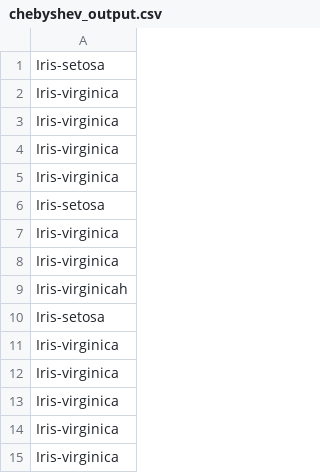
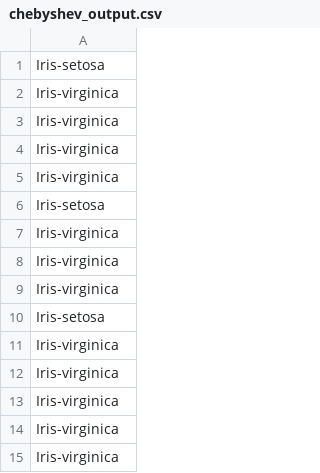
Before and after one commit to arielhouri/Exercise03, a CSV file: chebyshev_output.csv, drawn as a sheet.

Commit message:
correct output

```diff
--- a/chebyshev_output.csv
+++ b/chebyshev_output.csv
@@ -8,3 +8,3 @@ Iris-virginica
 Iris-virginica
-Iris-virginicah
+Iris-virginica
 Iris-setosa
```
Also changed, not shown: euclidean_output.csv, manhattan_output.csv.
